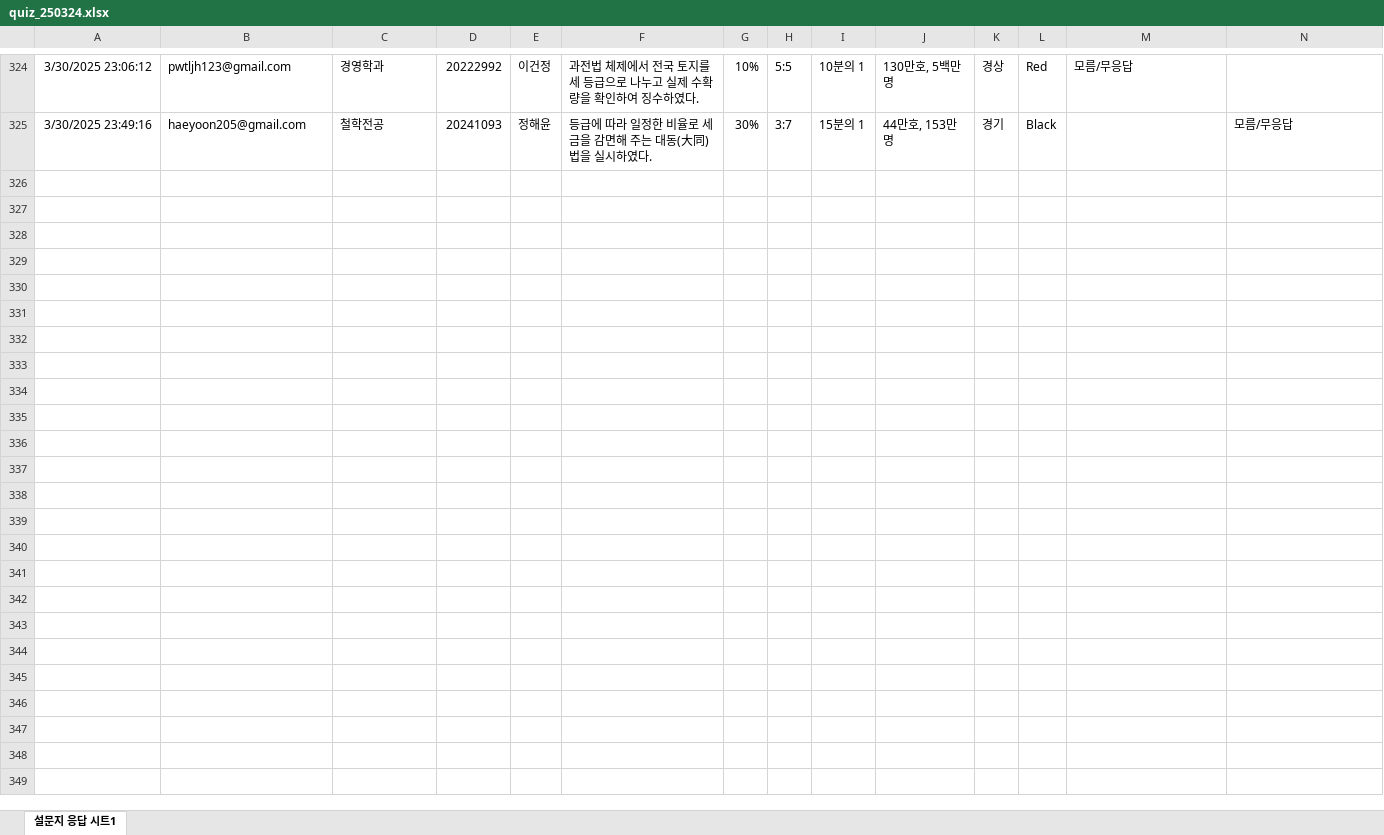
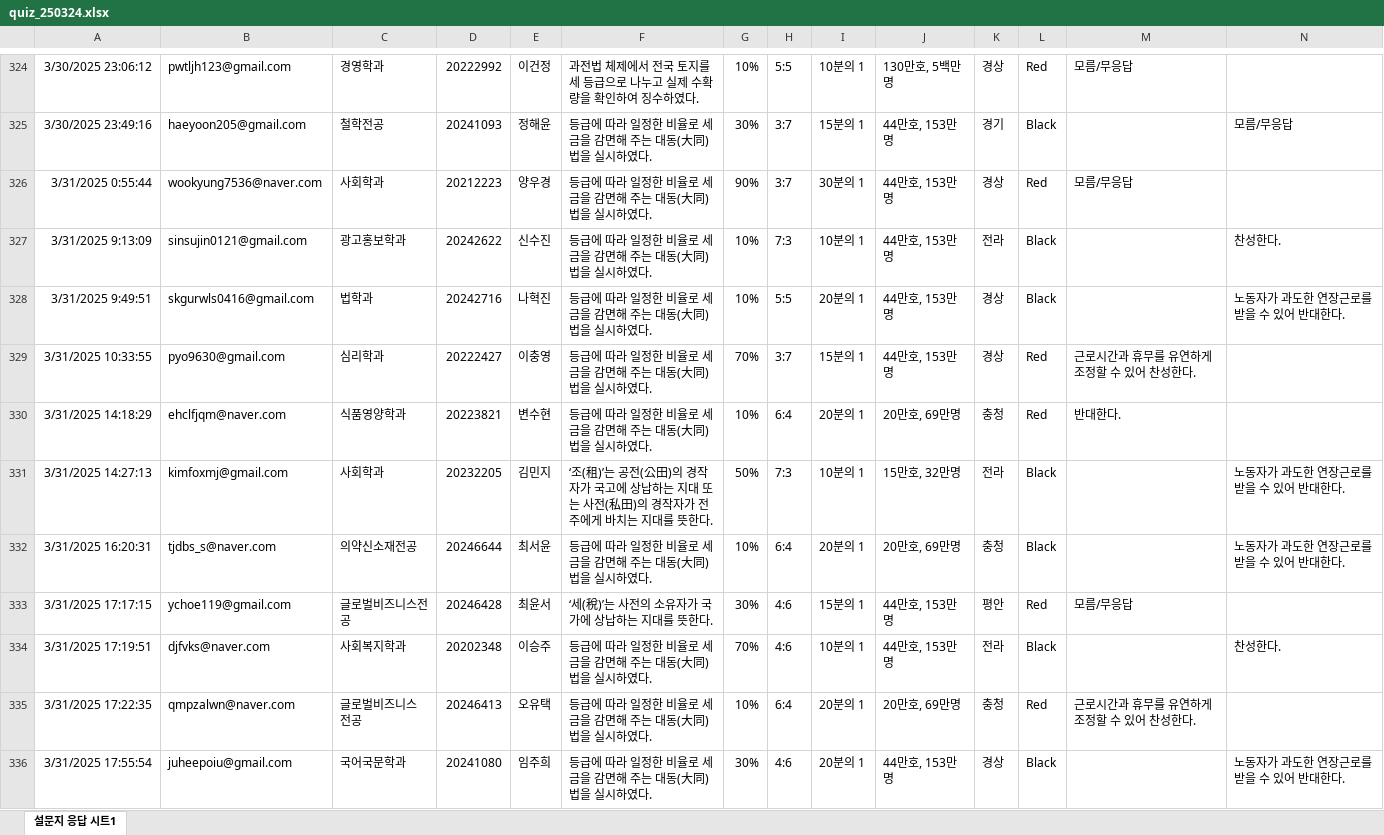
Before and after one commit to kwlee58/class202501, an Excel workbook: R/data/quiz_250324.xlsx, sheet 설문지 응답 시트1, drawn as a sheet; only a part is shown, gaps mark what is left out; values as stored, in another font and other column widths than the file's, no borders; charts and pictures and table styles not drawn; the diff names each change by its address in the sheet, - before the commit and + after, or states it on an @@ line.

```diff
--- a/R/data/quiz_250324.xlsx (sheet 설문지 응답 시트1)
+++ b/R/data/quiz_250324.xlsx (sheet 설문지 응답 시트1)
+row 326: 3/31/2025 0:55:44 | wookyung7536@naver.com | 사회학과 | 20212223 | 양우경 | 등급에 따라 일정한 비율로 세금을 감면해 주는 대동(大同)법을 실시하였다. | 90% | 3:7 | 30분의 1 | 44만호, 153만명 | 경상 | Red | 모름/무응답
+row 327: 3/31/2025 9:13:09 | sinsujin0121@gmail.com | 광고홍보학과 | 20242622 | 신수진 | 등급에 따라 일정한 비율로 세금을 감면해 주는 대동(大同)법을 실시하였다. | 10% | 7:3 | 10분의 1 | 44만호, 153만명 | 전라 | Black |  | 찬성한다.
+row 328: 3/31/2025 9:49:51 | skgurwls0416@gmail.com | 법학과 | 20242716 | 나혁진 | 등급에 따라 일정한 비율로 세금을 감면해 주는 대동(大同)법을 실시하였다. | 10% | 5:5 | 20분의 1 | 44만호, 153만명 | 경상 | Black |  | 노동자가 과도한 연장근로를 받을 수 있어 반대한다.
+row 329: 3/31/2025 10:33:55 | pyo9630@gmail.com | 심리학과 | 20222427 | 이충영 | 등급에 따라 일정한 비율로 세금을 감면해 주는 대동(大同)법을 실시하였다. | 70% | 3:7 | 15분의 1 | 44만호, 153만명 | 경상 | Red | 근로시간과 휴무를 유연하게 조정할 수 있어 찬성한다.
+row 330: 3/31/2025 14:18:29 | ehclfjqm@naver.com | 식품영양학과 | 20223821 | 변수현 | 등급에 따라 일정한 비율로 세금을 감면해 주는 대동(大同)법을 실시하였다. | 10% | 6:4 | 20분의 1 | 20만호, 69만명 | 충청 | Red | 반대한다.
+row 331: 3/31/2025 14:27:13 | kimfoxmj@gmail.com | 사회학과 | 20232205 | 김민지 | ‘조(租)’는 공전(公田)의 경작자가 국고에 상납하는 지대 또는 사전(私田)의 경작자가 전주에게 바치는 지대를 뜻한다. | 50% | 7:3 | 10분의 1 | 15만호, 32만명 | 전라 | Black |  | 노동자가 과도한 연장근로를 받을 수 있어 반대한다.
+row 332: 3/31/2025 16:20:31 | tjdbs_s@naver.com | 의약신소재전공 | 20246644 | 최서윤 | 등급에 따라 일정한 비율로 세금을 감면해 주는 대동(大同)법을 실시하였다. | 10% | 6:4 | 20분의 1 | 20만호, 69만명 | 충청 | Black |  | 노동자가 과도한 연장근로를 받을 수 있어 반대한다.
+row 333: 3/31/2025 17:17:15 | ychoe119@gmail.com | 글로벌비즈니스전공 | 20246428 | 최윤서 | ‘세(稅)’는 사전의 소유자가 국가에 상납하는 지대를 뜻한다. | 30% | 4:6 | 15분의 1 | 44만호, 153만명 | 평안 | Red | 모름/무응답
+row 334: 3/31/2025 17:19:51 | djfvks@naver.com | 사회복지학과 | 20202348 | 이승주 | 등급에 따라 일정한 비율로 세금을 감면해 주는 대동(大同)법을 실시하였다. | 70% | 4:6 | 10분의 1 | 44만호, 153만명 | 전라 | Black |  | 찬성한다.
+row 335: 3/31/2025 17:22:35 | qmpzalwn@naver.com | 글로벌비즈니스 전공 | 20246413 | 오유택 | 등급에 따라 일정한 비율로 세금을 감면해 주는 대동(大同)법을 실시하였다. | 10% | 6:4 | 20분의 1 | 20만호, 69만명 | 충청 | Red | 근로시간과 휴무를 유연하게 조정할 수 있어 찬성한다.
+row 336: 3/31/2025 17:55:54 | juheepoiu@gmail.com | 국어국문학과 | 20241080 | 임주희 | 등급에 따라 일정한 비율로 세금을 감면해 주는 대동(大同)법을 실시하였다. | 30% | 4:6 | 20분의 1 | 44만호, 153만명 | 경상 | Black |  | 노동자가 과도한 연장근로를 받을 수 있어 반대한다.
```
Also changed, not shown: 35 other files.
